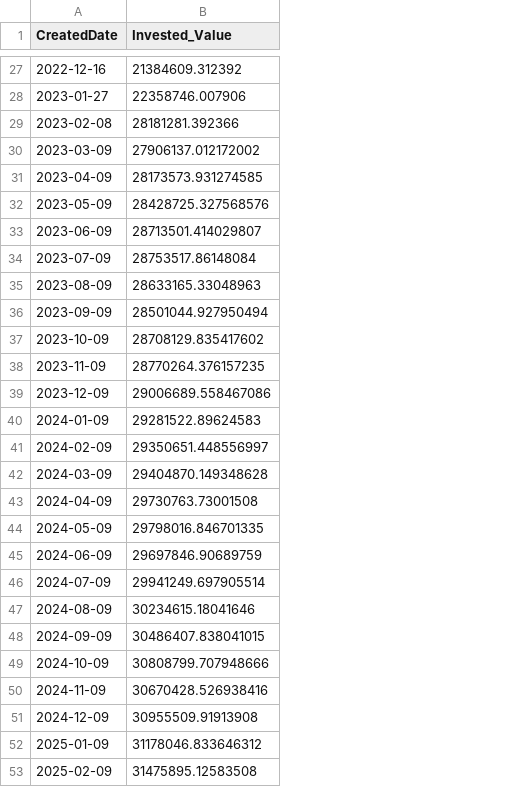
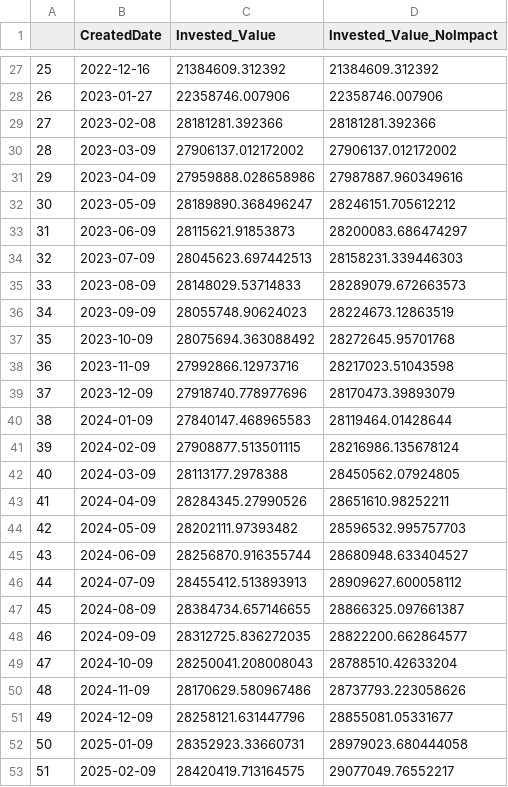
Before and after one commit to nbalaiah/GrowESGAnalytics, a CSV file: app/data/result_df_grouped_portfolio_sample_deletetest.csv, drawn as a sheet; only a part is shown, gaps mark what is left out; addresses are those after the commit; the diff names each change by its address in the sheet, - before the commit and + after, or states it on an @@ line.

```diff
--- a/app/data/result_df_grouped_portfolio_sample_deletetest.csv
+++ b/app/data/result_df_grouped_portfolio_sample_deletetest.csv
+column A, rows 27-53: 25 | 26 | 27 | 28 | 29 | 30 | 31 | 32 | 33 | 34 | 35 | 36 | 37 | 38 | 39 | 40 | 41 | 42 | 43 | 44 | 45 | 46 | 47 | 48 | 49 | 50 | 51
+column D (Invested_Value_NoImpact), rows 27-53: 21384609.312392 | 22358746.007906 | 28181281.392366 | 27906137.012172002 | 27987887.960349616 | 28246151.705612212 | 28200083.686474297 | 28158231.339446303 | 28289079.672663573 | 28224673.12863519 | 28272645.95701768 | 28217023.51043598 | 28170473.39893079 | 28119464.01428644 | 28216986.135678124 | 28450562.07924805 | 28651610.98252211 | 28596532.995757703 | 28680948.633404527 | 28909627.600058112 | 28866325.097661387 | 28822200.662864577 | 28788510.42633204 | 28737793.223058626 | 28855081.05331677 | 28979023.680444058 | 29077049.76552217
-C31 (Invested_Value): 28173573.931274585
+C31 (Invested_Value): 27959888.028658986
-C32 (Invested_Value): 28428725.327568576
+C32 (Invested_Value): 28189890.368496247
-C33 (Invested_Value): 28713501.414029807
+C33 (Invested_Value): 28115621.91853873
-C34 (Invested_Value): 28753517.86148084
+C34 (Invested_Value): 28045623.697442513
-C35 (Invested_Value): 28633165.33048963
+C35 (Invested_Value): 28148029.53714833
-C36 (Invested_Value): 28501044.927950494
+C36 (Invested_Value): 28055748.90624023
-C37 (Invested_Value): 28708129.835417602
+C37 (Invested_Value): 28075694.363088492
-C38 (Invested_Value): 28770264.376157235
+C38 (Invested_Value): 27992866.12973716
-C39 (Invested_Value): 29006689.558467086
+C39 (Invested_Value): 27918740.778977696
-C40 (Invested_Value): 29281522.89624583
+C40 (Invested_Value): 27840147.468965583
-C41 (Invested_Value): 29350651.448556997
+C41 (Invested_Value): 27908877.513501115
-C42 (Invested_Value): 29404870.149348628
+C42 (Invested_Value): 28113177.2978388
-C43 (Invested_Value): 29730763.73001508
+C43 (Invested_Value): 28284345.27990526
-C44 (Invested_Value): 29798016.846701335
+C44 (Invested_Value): 28202111.97393482
-C45 (Invested_Value): 29697846.90689759
+C45 (Invested_Value): 28256870.916355744
-C46 (Invested_Value): 29941249.697905514
+C46 (Invested_Value): 28455412.513893913
-C47 (Invested_Value): 30234615.18041646
+C47 (Invested_Value): 28384734.657146655
-C48 (Invested_Value): 30486407.838041015
+C48 (Invested_Value): 28312725.836272035
-C49 (Invested_Value): 30808799.707948666
+C49 (Invested_Value): 28250041.208008043
-C50 (Invested_Value): 30670428.526938416
+C50 (Invested_Value): 28170629.580967486
-C51 (Invested_Value): 30955509.91913908
+C51 (Invested_Value): 28258121.631447796
-C52 (Invested_Value): 31178046.833646312
+C52 (Invested_Value): 28352923.33660731
-C53 (Invested_Value): 31475895.12583508
+C53 (Invested_Value): 28420419.713164575
```
Also changed, not shown: app/data/portfolio_grouped_stock_portfolio_sample_2.csv, app/data/portfolio_list.csv, 29 other files.
